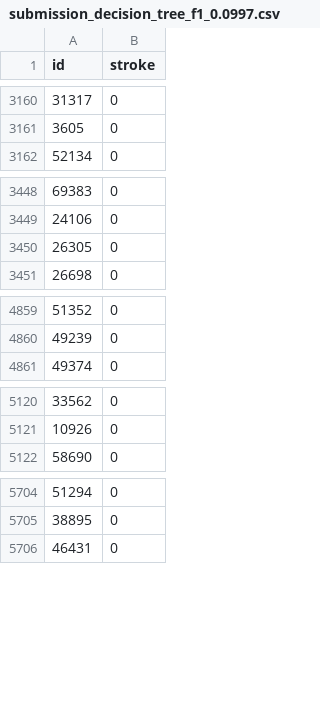
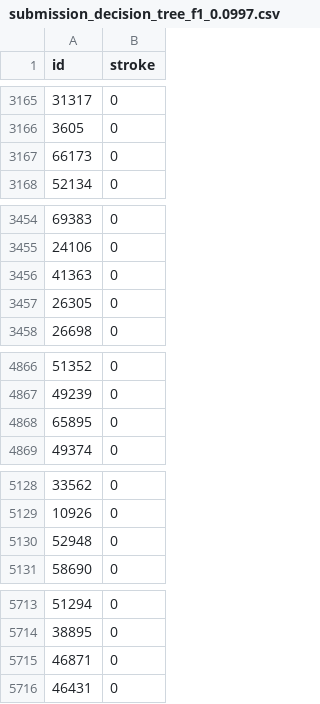
Before and after one commit to 24087068/herseninfarct_ml, a CSV file: data/submission_decision_tree_f1_0.0997.csv, drawn as a sheet; only a part is shown, gaps mark what is left out; the diff covers the shown part only; the diff names each change by its address in the sheet, - before the commit and + after, or states it on an @@ line.

```diff
--- a/data/submission_decision_tree_f1_0.0997.csv
+++ b/data/submission_decision_tree_f1_0.0997.csv
+row 3167: 66173 | 0
+row 3456: 41363 | 0
+row 4868: 65895 | 0
+row 5130: 52948 | 0
+row 5715: 46871 | 0
```
Also changed, not shown: 11 added rows elsewhere in this file, data/submission_logreg_f1_0.1479.csv.
